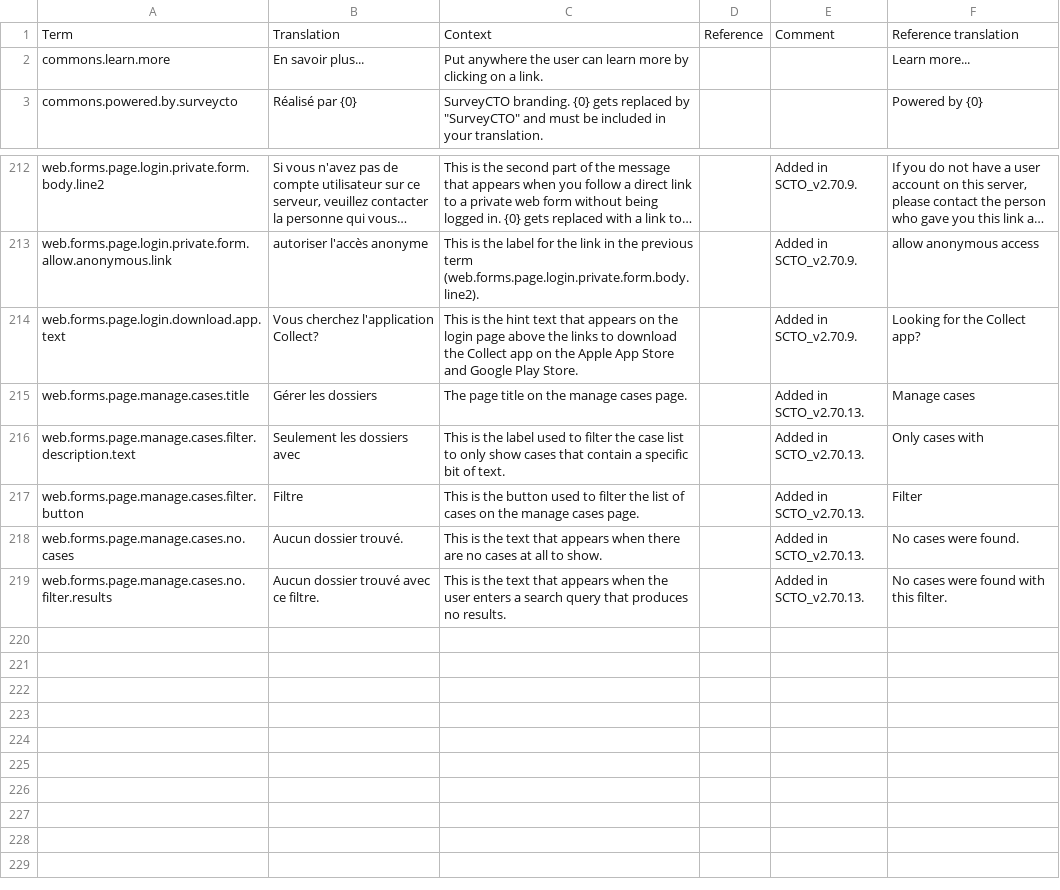
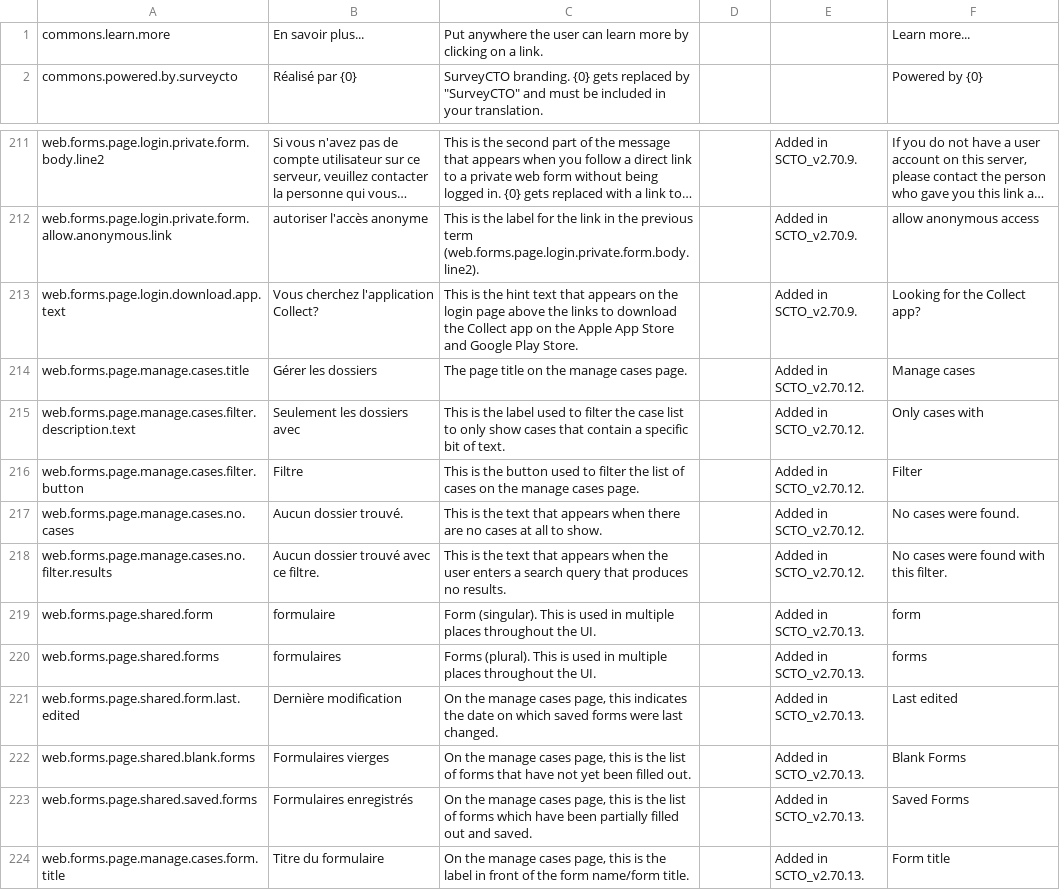
Before and after one commit to surveycto/translation-tables, a CSV file: webforms/scto-webforms-french.csv, drawn as a sheet; only a part is shown, gaps mark what is left out; long unchanged cells end in ….

Commit message:
Update scto-webforms-french.csv (POEditor.com)

```diff
--- a/webforms/scto-webforms-french.csv
+++ b/webforms/scto-webforms-french.csv
@@ -1,2 +1 @@
-Term,Translation,Context,Reference,Comment,Reference translation
 commons.learn.more,"En savoir plus...","Put anywhere the user can learn more by clicking on a link.",,,"Learn more..."
@@ -214,6 +213,12 @@ web.forms.page.login.private.form.allow.anonymous.link,"autoriser l'accès anony
 web.forms.page.login.download.app.text,"Vous cherchez l'application Collect?","This is the hint text that appears on the login page above the links to download the Collect app on the Apple App Store and Google Play Store.",,"Added in SCTO_v2.70.9.","Looking for the Collect app?"
-web.forms.page.manage.cases.title,"Gérer les dossiers","The page title on the manage cases page.",,"Added in SCTO_v2.70.13.","Manage cases"
-web.forms.page.manage.cases.filter.description.text,"Seulement les dossiers avec","This is the label used to filter the case list to only show cases that contain a specific bit of text.",,"Added in SCTO_v2.70.13.","Only cases with"
-web.forms.page.manage.cases.filter.button,Filtre,"This is the button used to filter the list of cases on the manage cases page.",,"Added in SCTO_v2.70.13.",Filter
-web.forms.page.manage.cases.no.cases,"Aucun dossier trouvé.","This is the text that appears when there are no cases at all to show.",,"Added in SCTO_v2.70.13.","No cases were found."
-web.forms.page.manage.cases.no.filter.results,"Aucun dossier trouvé avec ce filtre.","This is the text that appears when the user enters a search query that produces no results.",,"Added in SCTO_v2.70.13.","No cases were found with this filter."
+web.forms.page.manage.cases.title,"Gérer les dossiers","The page title on the manage cases page.",,"Added in SCTO_v2.70.12.","Manage cases"
+web.forms.page.manage.cases.filter.description.text,"Seulement les dossiers avec","This is the label used to filter the case list to only show cases that contain a specific bit of text.",,"Added in SCTO_v2.70.12.","Only cases with"
+web.forms.page.manage.cases.filter.button,Filtre,"This is the button used to filter the list of cases on the manage cases page.",,"Added in SCTO_v2.70.12.",Filter
+web.forms.page.manage.cases.no.cases,"Aucun dossier trouvé.","This is the text that appears when there are no cases at all to show.",,"Added in SCTO_v2.70.12.","No cases were found."
+web.forms.page.manage.cases.no.filter.results,"Aucun dossier trouvé avec ce filtre.","This is the text that appears when the user enters a search query that produces no results.",,"Added in SCTO_v2.70.12.","No cases were found with this filter."
+web.forms.page.shared.form,formulaire,"Form (singular). This is used in multiple places throughout the UI.",,"Added in SCTO_v2.70.13.",form
+web.forms.page.shared.forms,formulaires,"Forms (plural). This is used in multiple places throughout the UI.",,"Added in SCTO_v2.70.13.",forms
+web.forms.page.shared.form.last.edited,"Dernière modification","On the manage cases page, this indicates the date on which saved forms were last changed.",,"Added in SCTO_v2.70.13.","Last edited"
+web.forms.page.shared.blank.forms,"Formulaires vierges","On the manage cases page, this is the list of forms that have not yet been filled out.",,"Added in SCTO_v2.70.13.","Blank Forms"
+web.forms.page.shared.saved.forms,"Formulaires enregistrés","On the manage cases page, this is the list of forms which have been partially filled out and saved.",,"Added in SCTO_v2.70.13.","Saved Forms"
+web.forms.page.manage.cases.form.title,"Titre du formulaire","On the manage cases page, this is the label in front of the form name/form title.",,"Added in SCTO_v2.70.13.","Form title"
```
